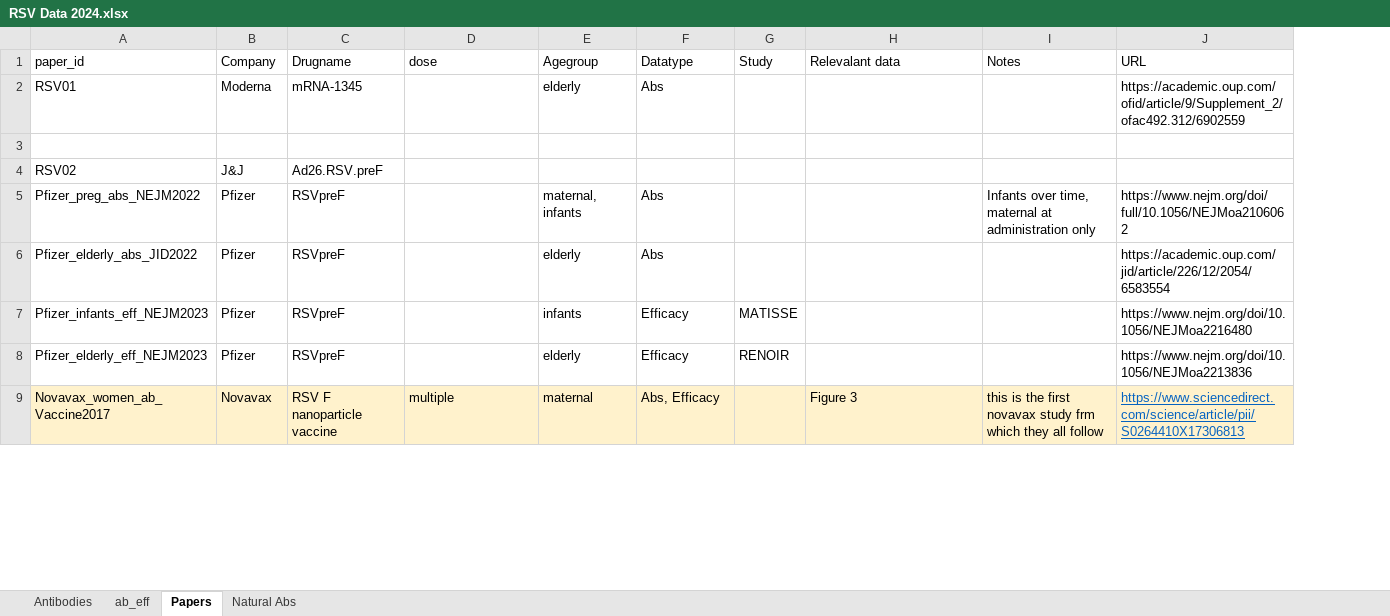
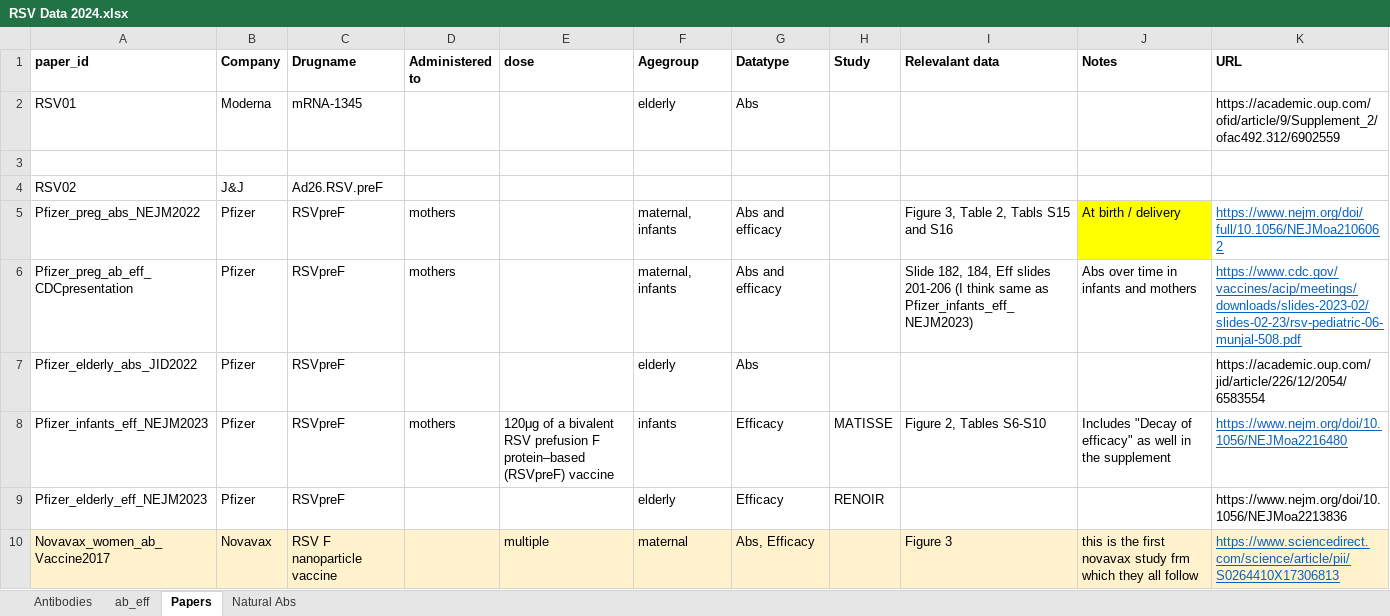
Before and after one commit to deborahcromer/RSVcorrelates, an Excel workbook: raw-data/RSV Data 2024.xlsx, sheet Papers, drawn as a sheet; only a part is shown; values as stored, in another font and other column widths than the file's, no borders; addresses are those after the commit; the diff names each change by its address in the sheet, - before the commit and + after, or states it on an @@ line.

Commit message:
Update RSV Data 2024.xlsx

```diff
--- a/raw-data/RSV Data 2024.xlsx (sheet Papers)
+++ b/raw-data/RSV Data 2024.xlsx (sheet Papers)
+column D (Administered to), row 5: mothers; row 8: mothers
-A1:C1 bold: off
+A1:C1 bold: on
-E1:K1 bold: off
+E1:K1 bold: on
-G5 (Datatype): Abs
+G5 (Datatype): Abs and efficacy
-I5 (Relevalant data): (empty)
+I5 (Relevalant data): Figure 3, Table 2, Tabls S15 and S16
-J5 (Notes): Infants over time, maternal at administration only
+J5 (Notes): At birth / delivery
-J5 fill: none
+J5 fill: #FFFF00
@@ K5 underline: off → on, text colour: black → #0563C1 @@
+row 6: Pfizer_preg_ab_eff_CDCpresentation | Pfizer | RSVpreF | mothers |  | maternal, infants | Abs and efficacy |  | Slide 182, 184, Eff slides 201-206 (I think same as Pfizer_infants_eff_NEJM2023) | Abs over time in infants and mothers | https://www.cdc.gov/vaccines/acip/meetings/downloads/slides-2023-02/slides-02-23/rsv-pediatric-06-munjal-508.pdf
-E8 (dose): (empty)
+E8 (dose): 120μg of a bivalent RSV prefusion F protein–based (RSVpreF) vaccine
-I8 (Relevalant data): (empty)
+I8 (Relevalant data): Figure 2, Tables S6-S10
-J8 (Notes): (empty)
+J8 (Notes): Includes "Decay of efficacy" as well in the supplement
@@ K8 underline: off → on, text colour: black → #0563C1 @@
```
Also changed, not shown: sheet Antibodies, charts or pictures.
